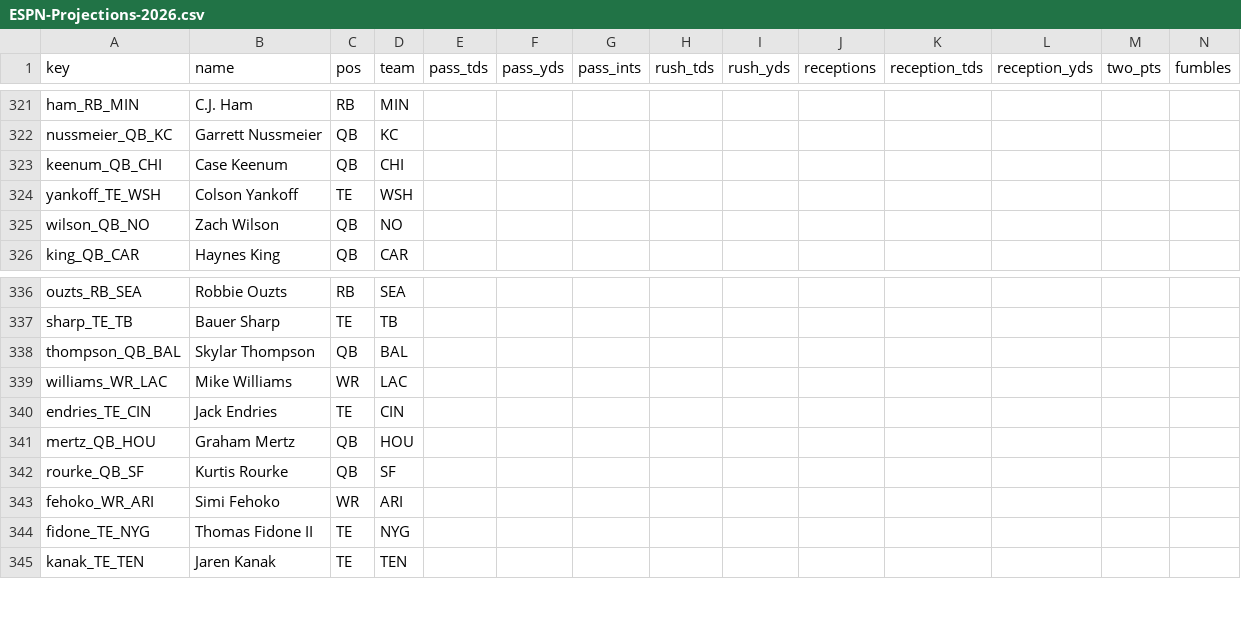
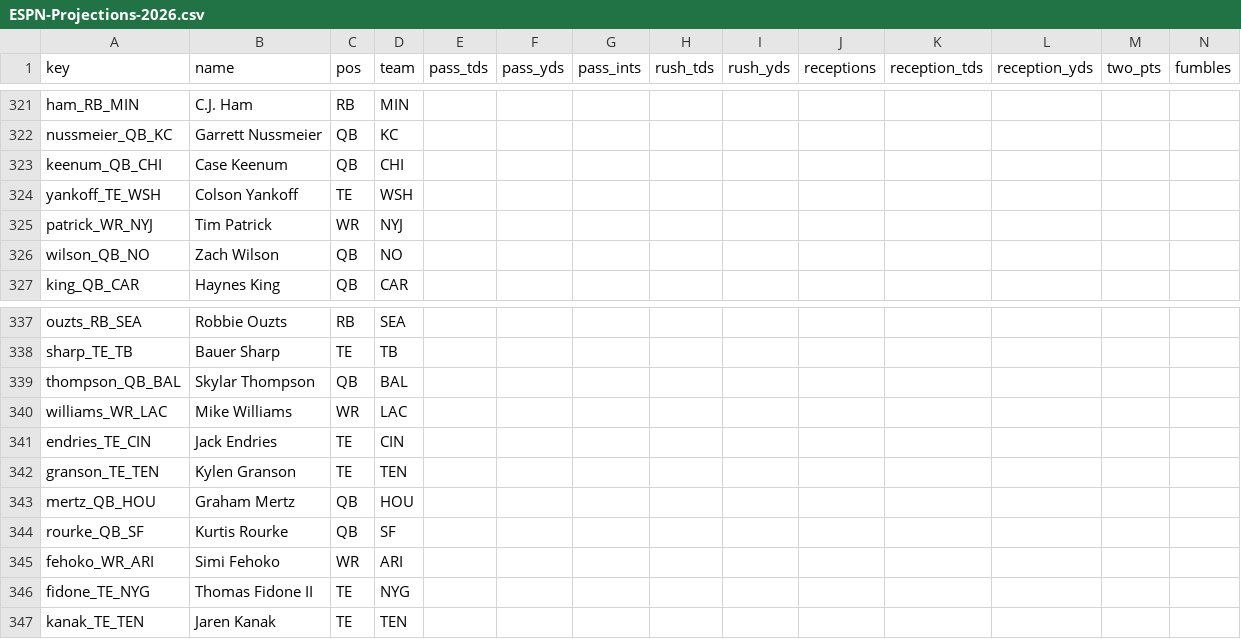
Before and after one commit to c4c-innovationslab/fantasy-football-manager, a CSV file: data/raw/projections/ESPN-Projections-2026.csv, drawn as a sheet; only a part is shown, gaps mark what is left out; rows hold the shown columns only; the diff names each change by its address in the sheet, - before the commit and + after, or states it on an @@ line.

```diff
--- a/data/raw/projections/ESPN-Projections-2026.csv
+++ b/data/raw/projections/ESPN-Projections-2026.csv
+row 325: patrick_WR_NYJ | Tim Patrick | WR | NYJ
+row 342: granson_TE_TEN | Kylen Granson | TE | TEN
```
Also changed, not shown: data/processed/Projections-2026.csv, data/raw/projections/CBS-Projections-2026.csv, 2 other files.
